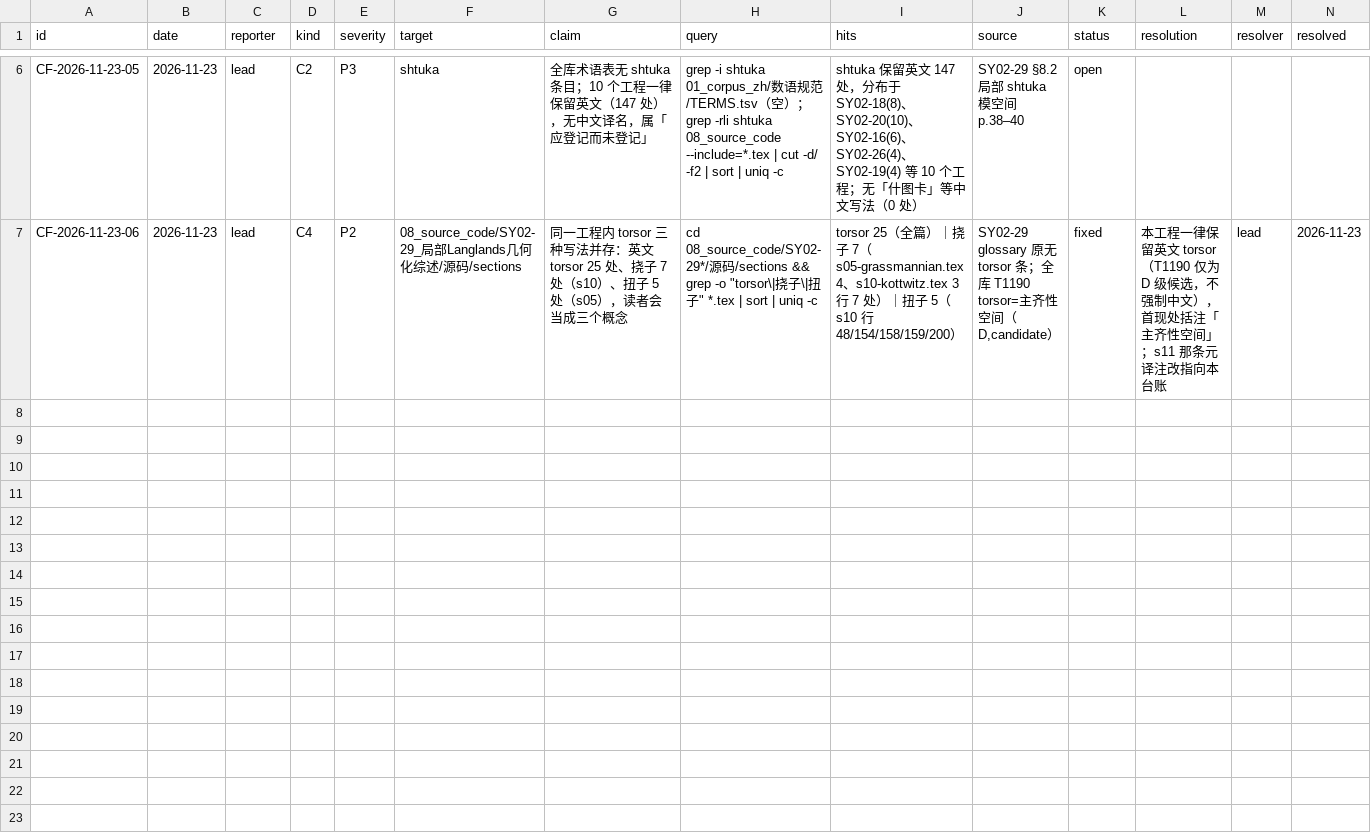
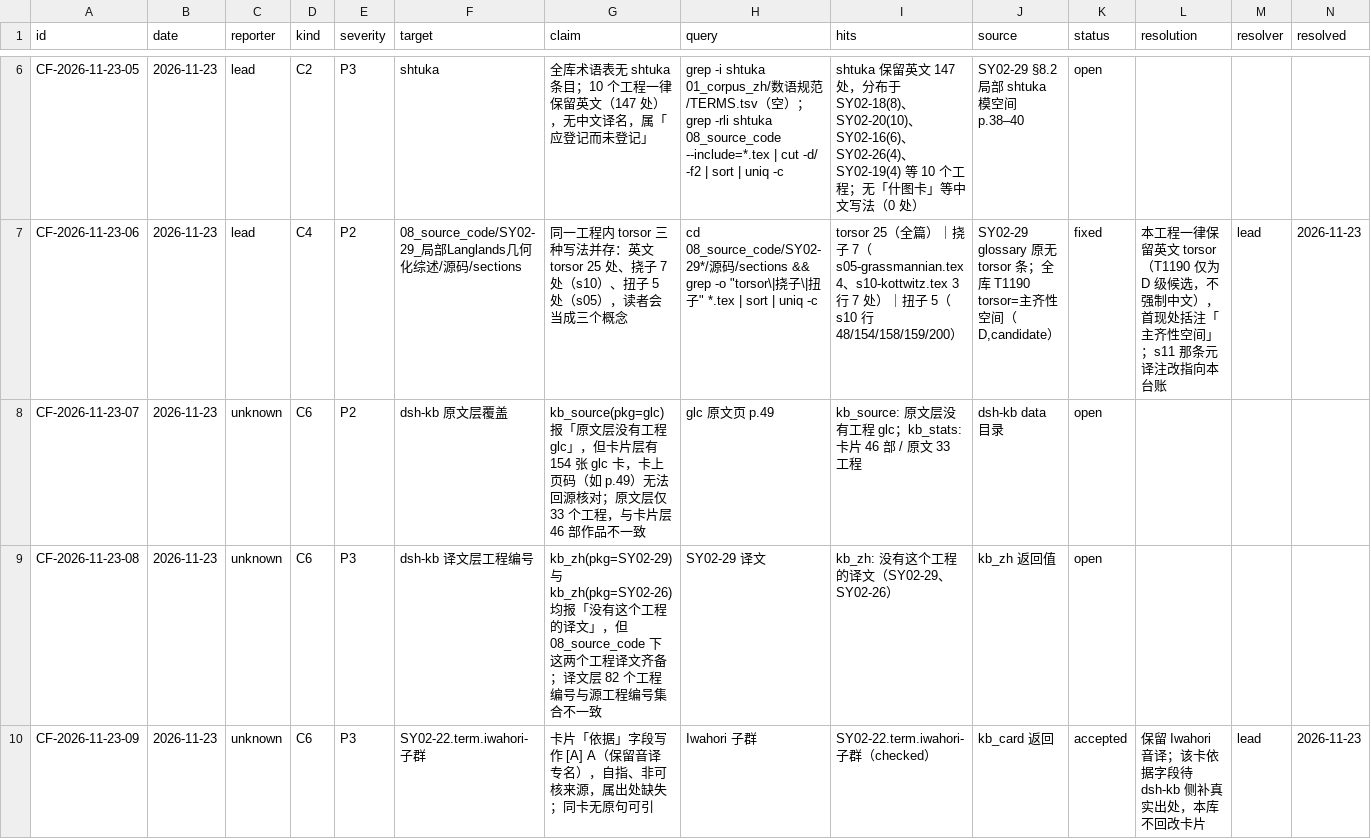
Before and after one commit to lzxsusy/mathtranslate, a TSV file: _meta/冲突台账.tsv, drawn as a sheet; only a part is shown, gaps mark what is left out; rows hold the shown columns only; the diff covers the shown part only; the diff names each change by its address in the sheet, - before the commit and + after, or states it on an @@ line.

```diff
--- a/_meta/冲突台账.tsv
+++ b/_meta/冲突台账.tsv
+row 8: CF-2026-11-23-07 | 2026-11-23 | unknown | C6 | P2 | dsh-kb 原文层覆盖 | kb_source(pkg=glc) 报「原文层没有工程 glc」，但卡片层有 154 张 glc 卡，卡上页码（如 p.49）无法回源核对；原文层仅 33 个工程，与卡片层 46 部作品不一致 | glc 原文页 p.49 | kb_source: 原文层没有工程 glc；kb_stats: 卡片 46 部 / 原文 33 工程 | dsh-kb data 目录 | open
+row 9: CF-2026-11-23-08 | 2026-11-23 | unknown | C6 | P3 | dsh-kb 译文层工程编号 | kb_zh(pkg=SY02-29) 与 kb_zh(pkg=SY02-26) 均报「没有这个工程的译文」，但 08_source_code 下这两个工程译文齐备；译文层 82 个工程编号与源工程编号集合不一致 | SY02-29 译文 | kb_zh: 没有这个工程的译文（SY02-29、SY02-26） | kb_zh 返回值 | open
+row 10: CF-2026-11-23-09 | 2026-11-23 | unknown | C6 | P3 | SY02-22.term.iwahori-子群 | 卡片「依据」字段写作 [A] A（保留音译专名），自指、非可核来源，属出处缺失；同卡无原句可引 | Iwahori 子群 | SY02-22.term.iwahori-子群（checked） | kb_card 返回 | accepted | 保留 Iwahori 音译；该卡依据字段待 dsh-kb 侧补真实出处，本库不回改卡片 | lead | 2026-11-23
```
Also changed, not shown: 2 added rows elsewhere in this file, RELEASE_REGISTER.csv, 43 other files.
